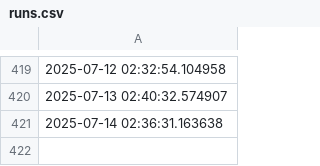
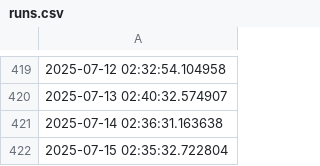
Before and after one commit to FJakovljevic/eaukcije_cronjob, a CSV file: data/runs.csv, drawn as a sheet; only a part is shown, gaps mark what is left out; the diff names each change by its address in the sheet, - before the commit and + after, or states it on an @@ line.

Commit message:
Updating Data

```diff
--- a/data/runs.csv
+++ b/data/runs.csv
+row 422: 2025-07-15 02:35:32.722804
```
Also changed, not shown: 1 other file.
